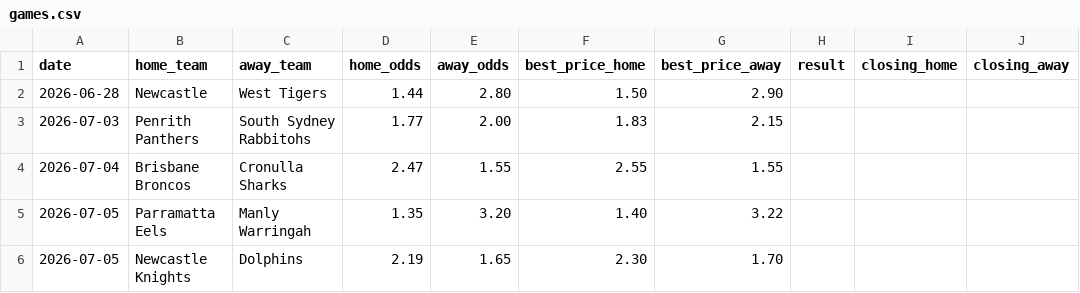
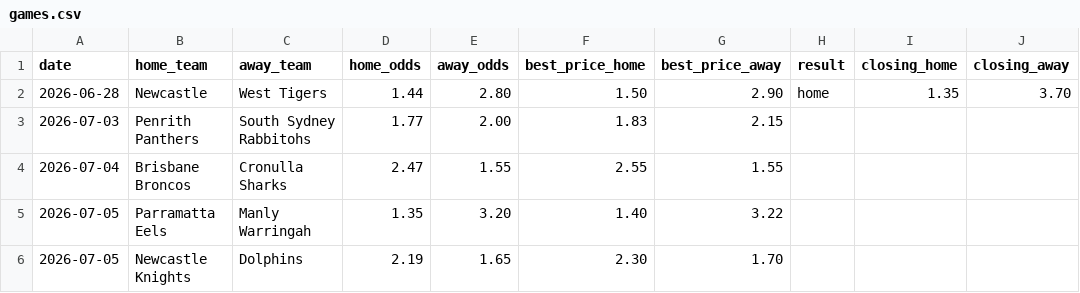
Before and after one commit to SharpIQAnalytics/sharpiq-scanner, a CSV file: games.csv, drawn as a sheet.

Commit message:
add Round 18 Newcastle result and closing lines

```diff
--- a/games.csv
+++ b/games.csv
@@ -1,3 +1,3 @@
 date,home_team,away_team,home_odds,away_odds,best_price_home,best_price_away,result,closing_home,closing_away
-2026-06-28,Newcastle,West Tigers,1.44,2.80,1.50,2.90
+2026-06-28,Newcastle,West Tigers,1.44,2.80,1.50,2.90,home,1.35,3.70
 2026-07-03,Penrith Panthers,South Sydney Rabbitohs,1.77,2.00,1.83,2.15
```
